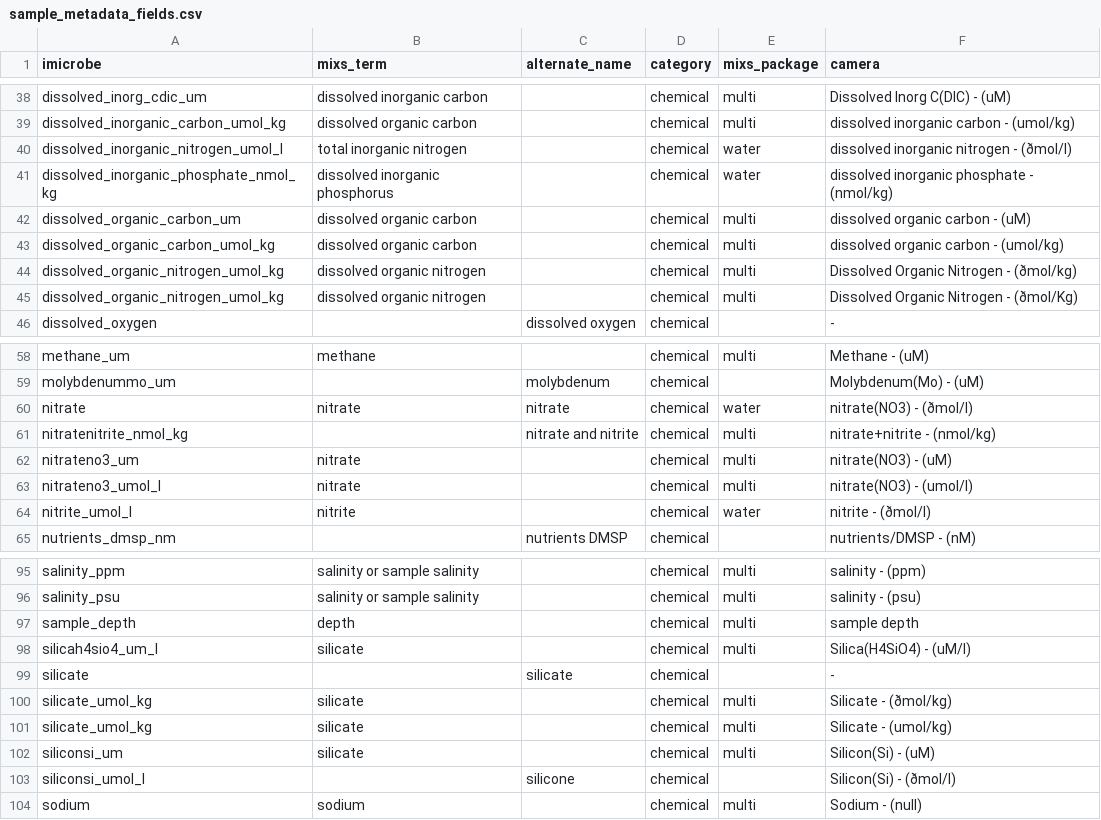
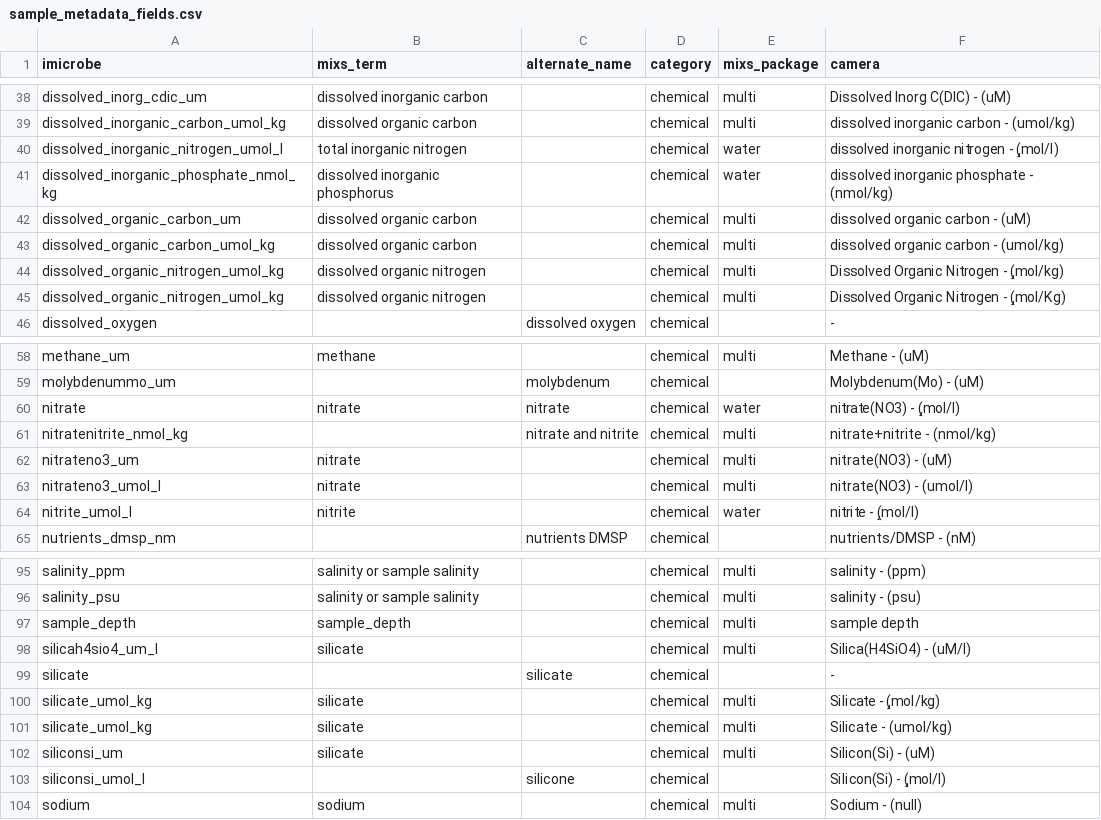
Before and after one commit to hurwitzlab/imicrobe-lib, a CSV file: docs/mapping_files/sample_metadata_fields.csv, drawn as a sheet; only a part is shown, gaps mark what is left out; the diff covers the shown part only.

Commit message:
paying attention to "depth"

```diff
--- a/docs/mapping_files/sample_metadata_fields.csv
+++ b/docs/mapping_files/sample_metadata_fields.csv
@@ -39,3 +39,3 @@ dissolved_inorg_cdic_um,dissolved inorganic carbon,,chemical,multi,Dissolved Ino
 dissolved_inorganic_carbon_umol_kg,dissolved organic carbon,,chemical,multi,dissolved inorganic carbon - (umol/kg)
-dissolved_inorganic_nitrogen_umol_l,total inorganic nitrogen,,chemical,water,dissolved inorganic nitrogen - (ðmol/l)
+dissolved_inorganic_nitrogen_umol_l,total inorganic nitrogen,,chemical,water,dissolved inorganic nitrogen - (̡mol/l)
 dissolved_inorganic_phosphate_nmol_kg,dissolved inorganic phosphorus,,chemical,water,dissolved inorganic phosphate - (nmol/kg)
@@ -43,4 +43,4 @@ dissolved_organic_carbon_um,dissolved organic carbon,,chemical,multi,dissolved o
 dissolved_organic_carbon_umol_kg,dissolved organic carbon,,chemical,multi,dissolved organic carbon - (umol/kg)
-dissolved_organic_nitrogen_umol_kg,dissolved organic nitrogen,,chemical,multi,Dissolved Organic Nitrogen - (ðmol/kg)
-dissolved_organic_nitrogen_umol_kg,dissolved organic nitrogen,,chemical,multi,Dissolved Organic Nitrogen - (ðmol/Kg)
+dissolved_organic_nitrogen_umol_kg,dissolved organic nitrogen,,chemical,multi,Dissolved Organic Nitrogen - (̡mol/kg)
+dissolved_organic_nitrogen_umol_kg,dissolved organic nitrogen,,chemical,multi,Dissolved Organic Nitrogen - (̡mol/Kg)
 dissolved_oxygen,,dissolved oxygen,chemical,,-
@@ -59,3 +59,3 @@ methane_um,methane,,chemical,multi,Methane - (uM)
 molybdenummo_um,,molybdenum,chemical,,Molybdenum(Mo) - (uM)
-nitrate,nitrate,nitrate,chemical,water,nitrate(NO3) - (ðmol/l)
+nitrate,nitrate,nitrate,chemical,water,nitrate(NO3) - (̡mol/l)
 nitratenitrite_nmol_kg,,nitrate and nitrite,chemical,multi,nitrate+nitrite - (nmol/kg)
@@ -63,3 +63,3 @@ nitrateno3_um,nitrate,,chemical,multi,nitrate(NO3) - (uM)
 nitrateno3_umol_l,nitrate,,chemical,multi,nitrate(NO3) - (umol/l)
-nitrite_umol_l,nitrite,,chemical,water,nitrite - (ðmol/l)
+nitrite_umol_l,nitrite,,chemical,water,nitrite - (̡mol/l)
 nutrients_dmsp_nm,,nutrients DMSP,chemical,,nutrients/DMSP - (nM)
@@ -96,9 +96,9 @@ salinity_ppm,salinity or sample salinity,,chemical,multi,salinity - (ppm)
 salinity_psu,salinity or sample salinity,,chemical,multi,salinity - (psu)
-sample_depth,depth,,chemical,multi,sample depth
+sample_depth,sample_depth,,chemical,multi,sample depth
 silicah4sio4_um_l,silicate,,chemical,multi,Silica(H4SiO4) - (uM/l)
 silicate,,silicate,chemical,,-
-silicate_umol_kg,silicate,,chemical,multi,Silicate - (ðmol/kg)
+silicate_umol_kg,silicate,,chemical,multi,Silicate - (̡mol/kg)
 silicate_umol_kg,silicate,,chemical,multi,Silicate - (umol/kg)
 siliconsi_um,silicate,,chemical,multi,Silicon(Si) - (uM)
-siliconsi_umol_l,,silicone,chemical,,Silicon(Si) - (ðmol/l)
+siliconsi_umol_l,,silicone,chemical,,Silicon(Si) - (̡mol/l)
 sodium,sodium,,chemical,multi,Sodium - (null)
```
Also changed, not shown: 13 edited cells elsewhere in this file.
